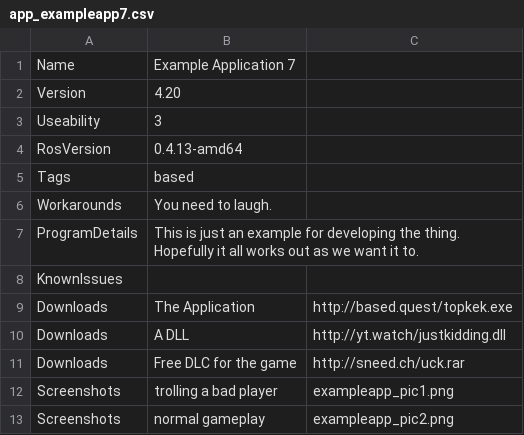
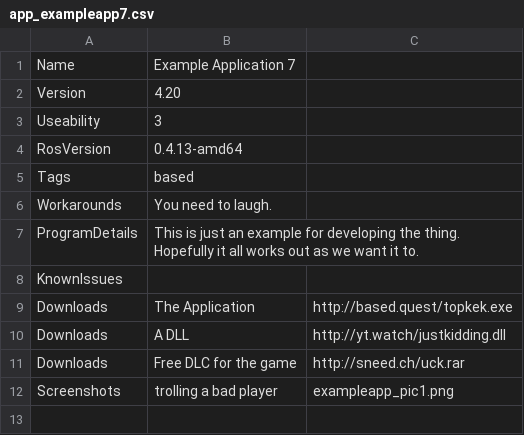
Before and after one commit to BieHDC/go-appdb, a CSV file: user_applicationdata/app_exampleapp7.csv, drawn as a sheet.

```diff
--- a/user_applicationdata/app_exampleapp7.csv
+++ b/user_applicationdata/app_exampleapp7.csv
@@ -12,2 +12 @@ Downloads;Free DLC for the game;http://sneed.ch/uck.rar
 Screenshots;trolling a bad player;exampleapp_pic1.png
-Screenshots;normal gameplay;exampleapp_pic2.png
```
Also changed, not shown: user_applicationdata/app_exampleapp.csv, 14 other files.
